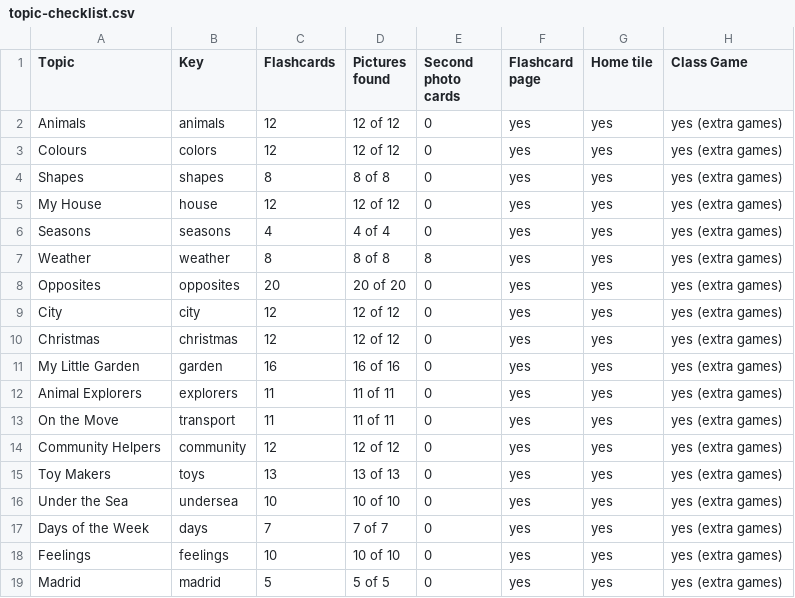
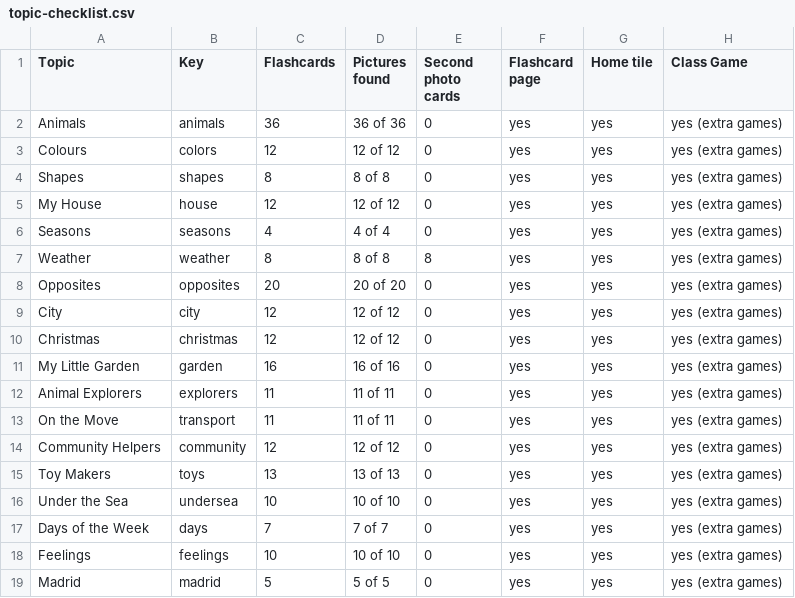
Before and after one commit to msell587/kids-flashcards, a CSV file: topic-checklist.csv, drawn as a sheet; only a part is shown; the diff names each change by its address in the sheet, - before the commit and + after, or states it on an @@ line.

```diff
--- a/topic-checklist.csv
+++ b/topic-checklist.csv
-C2 (Flashcards): 12
+C2 (Flashcards): 36
-D2 (Pictures found): 12 of 12
+D2 (Pictures found): 36 of 36
```
Also changed, not shown: 20 other files.
